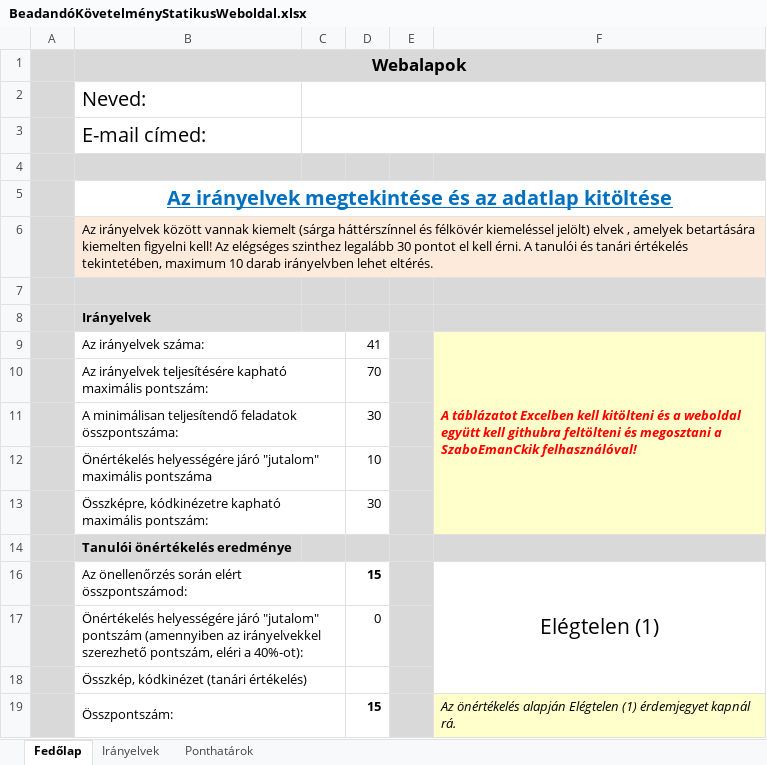
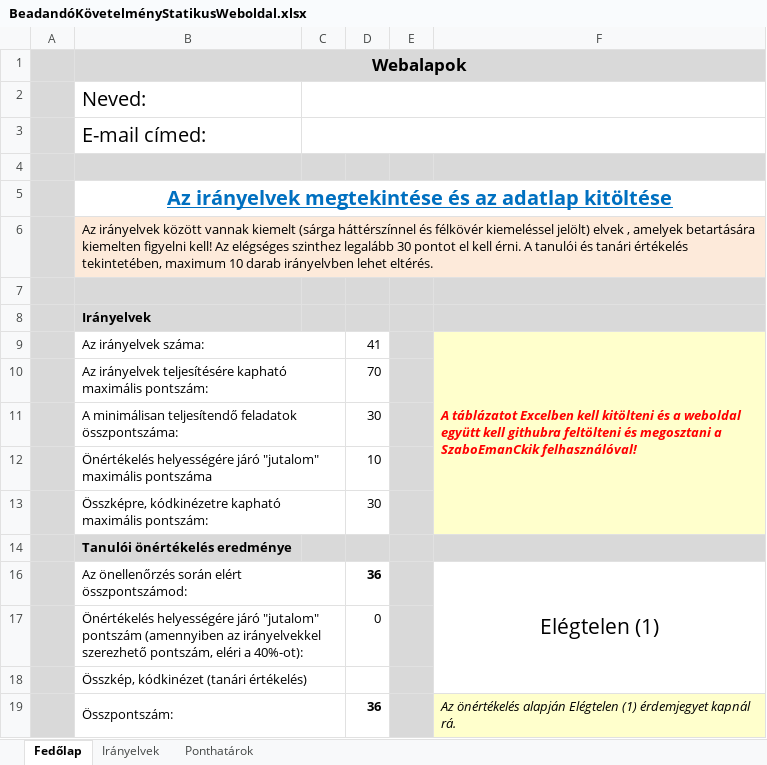
Before and after one commit to tothkatackik/vxxcbffdg, an Excel workbook: BeadandóKövetelményStatikusWeboldal.xlsx, sheet Fedőlap, drawn as a sheet; values as stored, in another font and other column widths than the file's, no borders; conditional formats not drawn; the diff names each change by its address in the sheet, - before the commit and + after, or states it on an @@ line.

```diff
--- a/BeadandóKövetelményStatikusWeboldal.xlsx (sheet Fedőlap)
+++ b/BeadandóKövetelményStatikusWeboldal.xlsx (sheet Fedőlap)
-D16: 15
+D16: 36
-D19: 15
+D19: 36
```
Also changed, not shown: sheet Irányelvek, 1 other file.
